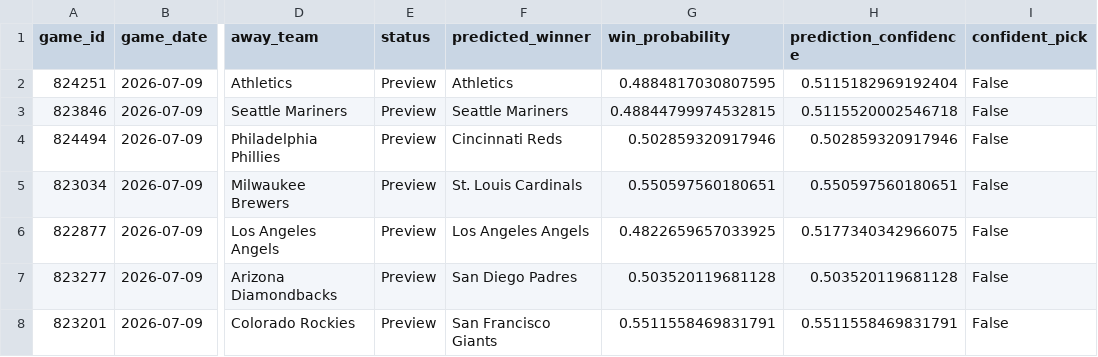
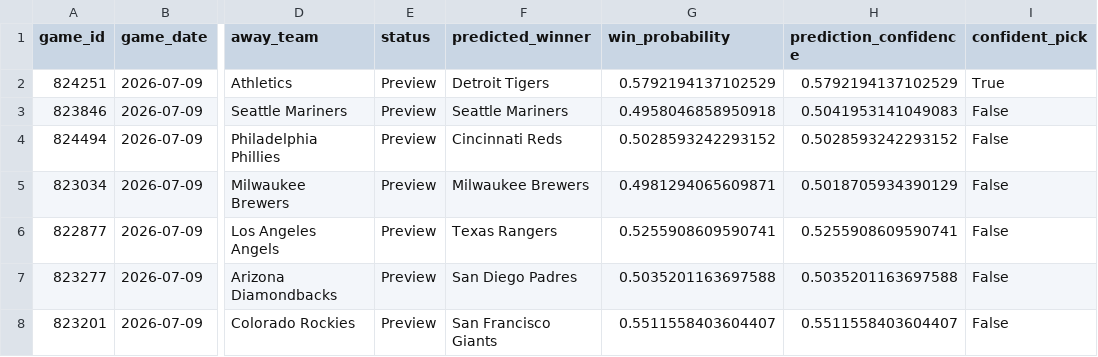
Before and after one commit to ByteLogic214/MLB-2026-Predictions, a CSV file: data/processed/predictions_final.csv, drawn as a sheet; only a part is shown, gaps mark what is left out; the diff names each change by its address in the sheet, - before the commit and + after, or states it on an @@ line.

Commit message:
Predictions update [skip ci]

```diff
--- a/data/processed/predictions_final.csv
+++ b/data/processed/predictions_final.csv
-F2 (predicted_winner): Athletics
+F2 (predicted_winner): Detroit Tigers
-G2 (win_probability): 0.4884817030807595
+G2 (win_probability): 0.5792194137102529
-H2 (prediction_confidence): 0.5115182969192404
+H2 (prediction_confidence): 0.5792194137102529
-I2 (confident_pick): False
+I2 (confident_pick): True
-G3 (win_probability): 0.48844799974532815
+G3 (win_probability): 0.4958046858950918
-H3 (prediction_confidence): 0.5115520002546718
+H3 (prediction_confidence): 0.5041953141049083
-G4 (win_probability): 0.502859320917946
+G4 (win_probability): 0.5028593242293152
-H4 (prediction_confidence): 0.502859320917946
+H4 (prediction_confidence): 0.5028593242293152
-F5 (predicted_winner): St. Louis Cardinals
+F5 (predicted_winner): Milwaukee Brewers
-G5 (win_probability): 0.550597560180651
+G5 (win_probability): 0.4981294065609871
-H5 (prediction_confidence): 0.550597560180651
+H5 (prediction_confidence): 0.5018705934390129
-F6 (predicted_winner): Los Angeles Angels
+F6 (predicted_winner): Texas Rangers
-G6 (win_probability): 0.4822659657033925
+G6 (win_probability): 0.5255908609590741
-H6 (prediction_confidence): 0.5177340342966075
+H6 (prediction_confidence): 0.5255908609590741
-G7 (win_probability): 0.503520119681128
+G7 (win_probability): 0.5035201163697588
-H7 (prediction_confidence): 0.503520119681128
+H7 (prediction_confidence): 0.5035201163697588
-G8 (win_probability): 0.5511558469831791
+G8 (win_probability): 0.5511558403604407
-H8 (prediction_confidence): 0.5511558469831791
+H8 (prediction_confidence): 0.5511558403604407
```
